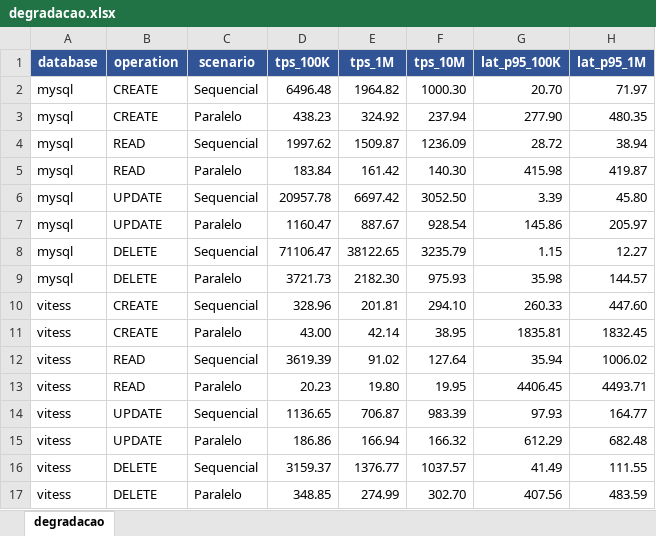
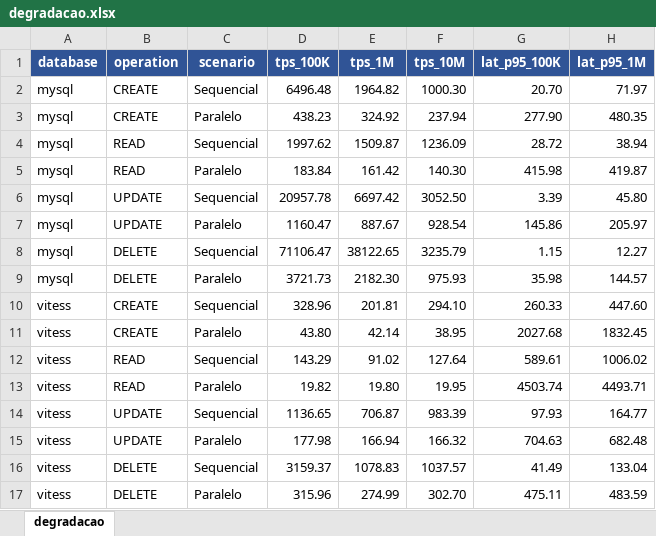
Before and after one commit to marrare/vitess-mysql-performance-comparison, an Excel workbook: graphics/data/degradacao.xlsx, sheet degradacao, drawn as a sheet; only a part is shown; values as stored, in another font and other column widths than the file's, no borders; conditional formats not drawn; the diff names each change by its address in the sheet, - before the commit and + after, or states it on an @@ line.

Commit message:
chore: regerar gráficos e degradação a partir do agg do fork rbizarrias@8bd96b8
Substituído data/resultados_agg.csv pelo conteúdo do fork rbizarrias
(commit 8bd96b8c). Principal diferença: Vitess READ Sequencial em
100K passa de 3.619 para 143 TPS, eliminando o "colapso" aparente —
o perfil de leitura vira essencialmente estável (-11% TPS / +12% Lat).
MySQL inalterado.

```diff
--- a/graphics/data/degradacao.xlsx (sheet degradacao)
+++ b/graphics/data/degradacao.xlsx (sheet degradacao)
-D11 (tps_100K): 43.00
+D11 (tps_100K): 43.80
-G11 (lat_p95_100K): 1835.81
+G11 (lat_p95_100K): 2027.68
-D12 (tps_100K): 3619.39
+D12 (tps_100K): 143.29
-G12 (lat_p95_100K): 35.94
+G12 (lat_p95_100K): 589.61
-D13 (tps_100K): 20.23
+D13 (tps_100K): 19.82
-G13 (lat_p95_100K): 4406.45
+G13 (lat_p95_100K): 4503.74
-D15 (tps_100K): 186.86
+D15 (tps_100K): 177.98
-G15 (lat_p95_100K): 612.29
+G15 (lat_p95_100K): 704.63
-E16 (tps_1M): 1376.77
+E16 (tps_1M): 1078.83
-H16 (lat_p95_1M): 111.55
+H16 (lat_p95_1M): 133.04
-D17 (tps_100K): 348.85
+D17 (tps_100K): 315.96
-G17 (lat_p95_100K): 407.56
+G17 (lat_p95_100K): 475.11
```
Also changed, not shown: 14 other files.
